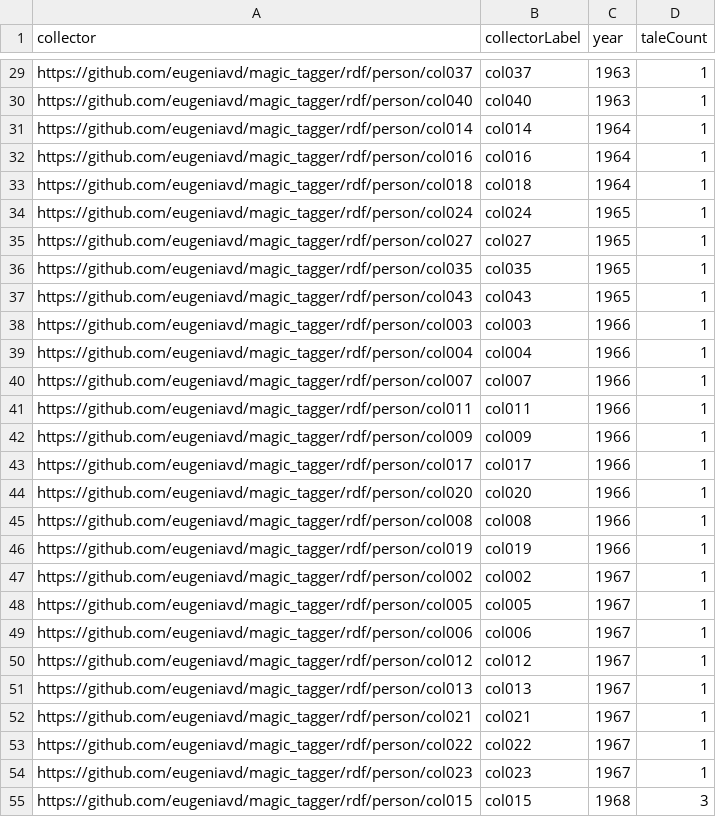
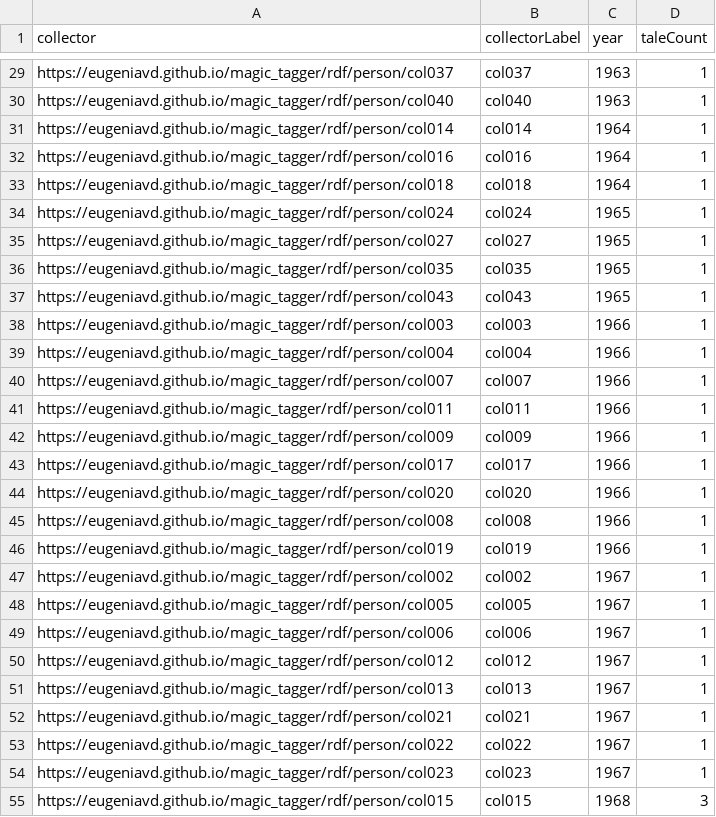
Before and after one commit to eugeniavd/magic_tagger, a CSV file: rdf/queries/query_results/Q4.csv, drawn as a sheet; only a part is shown, gaps mark what is left out; the diff covers the shown part only; the diff names each change by its address in the sheet, - before the commit and + after, or states it on an @@ line.

```diff
--- a/rdf/queries/query_results/Q4.csv
+++ b/rdf/queries/query_results/Q4.csv
-A29 (collector): https://github.com/eugeniavd/magic_tagger/rdf/person/col037
+A29 (collector): https://eugeniavd.github.io/magic_tagger/rdf/person/col037
-A30 (collector): https://github.com/eugeniavd/magic_tagger/rdf/person/col040
+A30 (collector): https://eugeniavd.github.io/magic_tagger/rdf/person/col040
-A31 (collector): https://github.com/eugeniavd/magic_tagger/rdf/person/col014
+A31 (collector): https://eugeniavd.github.io/magic_tagger/rdf/person/col014
-A32 (collector): https://github.com/eugeniavd/magic_tagger/rdf/person/col016
+A32 (collector): https://eugeniavd.github.io/magic_tagger/rdf/person/col016
-A33 (collector): https://github.com/eugeniavd/magic_tagger/rdf/person/col018
+A33 (collector): https://eugeniavd.github.io/magic_tagger/rdf/person/col018
-A34 (collector): https://github.com/eugeniavd/magic_tagger/rdf/person/col024
+A34 (collector): https://eugeniavd.github.io/magic_tagger/rdf/person/col024
-A35 (collector): https://github.com/eugeniavd/magic_tagger/rdf/person/col027
+A35 (collector): https://eugeniavd.github.io/magic_tagger/rdf/person/col027
-A36 (collector): https://github.com/eugeniavd/magic_tagger/rdf/person/col035
+A36 (collector): https://eugeniavd.github.io/magic_tagger/rdf/person/col035
-A37 (collector): https://github.com/eugeniavd/magic_tagger/rdf/person/col043
+A37 (collector): https://eugeniavd.github.io/magic_tagger/rdf/person/col043
-A38 (collector): https://github.com/eugeniavd/magic_tagger/rdf/person/col003
+A38 (collector): https://eugeniavd.github.io/magic_tagger/rdf/person/col003
-A39 (collector): https://github.com/eugeniavd/magic_tagger/rdf/person/col004
+A39 (collector): https://eugeniavd.github.io/magic_tagger/rdf/person/col004
-A40 (collector): https://github.com/eugeniavd/magic_tagger/rdf/person/col007
+A40 (collector): https://eugeniavd.github.io/magic_tagger/rdf/person/col007
-A41 (collector): https://github.com/eugeniavd/magic_tagger/rdf/person/col011
+A41 (collector): https://eugeniavd.github.io/magic_tagger/rdf/person/col011
-A42 (collector): https://github.com/eugeniavd/magic_tagger/rdf/person/col009
+A42 (collector): https://eugeniavd.github.io/magic_tagger/rdf/person/col009
-A43 (collector): https://github.com/eugeniavd/magic_tagger/rdf/person/col017
+A43 (collector): https://eugeniavd.github.io/magic_tagger/rdf/person/col017
-A44 (collector): https://github.com/eugeniavd/magic_tagger/rdf/person/col020
+A44 (collector): https://eugeniavd.github.io/magic_tagger/rdf/person/col020
-A45 (collector): https://github.com/eugeniavd/magic_tagger/rdf/person/col008
+A45 (collector): https://eugeniavd.github.io/magic_tagger/rdf/person/col008
-A46 (collector): https://github.com/eugeniavd/magic_tagger/rdf/person/col019
+A46 (collector): https://eugeniavd.github.io/magic_tagger/rdf/person/col019
-A47 (collector): https://github.com/eugeniavd/magic_tagger/rdf/person/col002
+A47 (collector): https://eugeniavd.github.io/magic_tagger/rdf/person/col002
-A48 (collector): https://github.com/eugeniavd/magic_tagger/rdf/person/col005
+A48 (collector): https://eugeniavd.github.io/magic_tagger/rdf/person/col005
-A49 (collector): https://github.com/eugeniavd/magic_tagger/rdf/person/col006
+A49 (collector): https://eugeniavd.github.io/magic_tagger/rdf/person/col006
-A50 (collector): https://github.com/eugeniavd/magic_tagger/rdf/person/col012
+A50 (collector): https://eugeniavd.github.io/magic_tagger/rdf/person/col012
-A51 (collector): https://github.com/eugeniavd/magic_tagger/rdf/person/col013
+A51 (collector): https://eugeniavd.github.io/magic_tagger/rdf/person/col013
-A52 (collector): https://github.com/eugeniavd/magic_tagger/rdf/person/col021
+A52 (collector): https://eugeniavd.github.io/magic_tagger/rdf/person/col021
-A53 (collector): https://github.com/eugeniavd/magic_tagger/rdf/person/col022
+A53 (collector): https://eugeniavd.github.io/magic_tagger/rdf/person/col022
-A54 (collector): https://github.com/eugeniavd/magic_tagger/rdf/person/col023
+A54 (collector): https://eugeniavd.github.io/magic_tagger/rdf/person/col023
-A55 (collector): https://github.com/eugeniavd/magic_tagger/rdf/person/col015
+A55 (collector): https://eugeniavd.github.io/magic_tagger/rdf/person/col015
```
Also changed, not shown: 27 edited cells elsewhere in this file, rdf/queries/query_results/Q1.csv, rdf/queries/query_results/Q2.csv, 27 other files.
